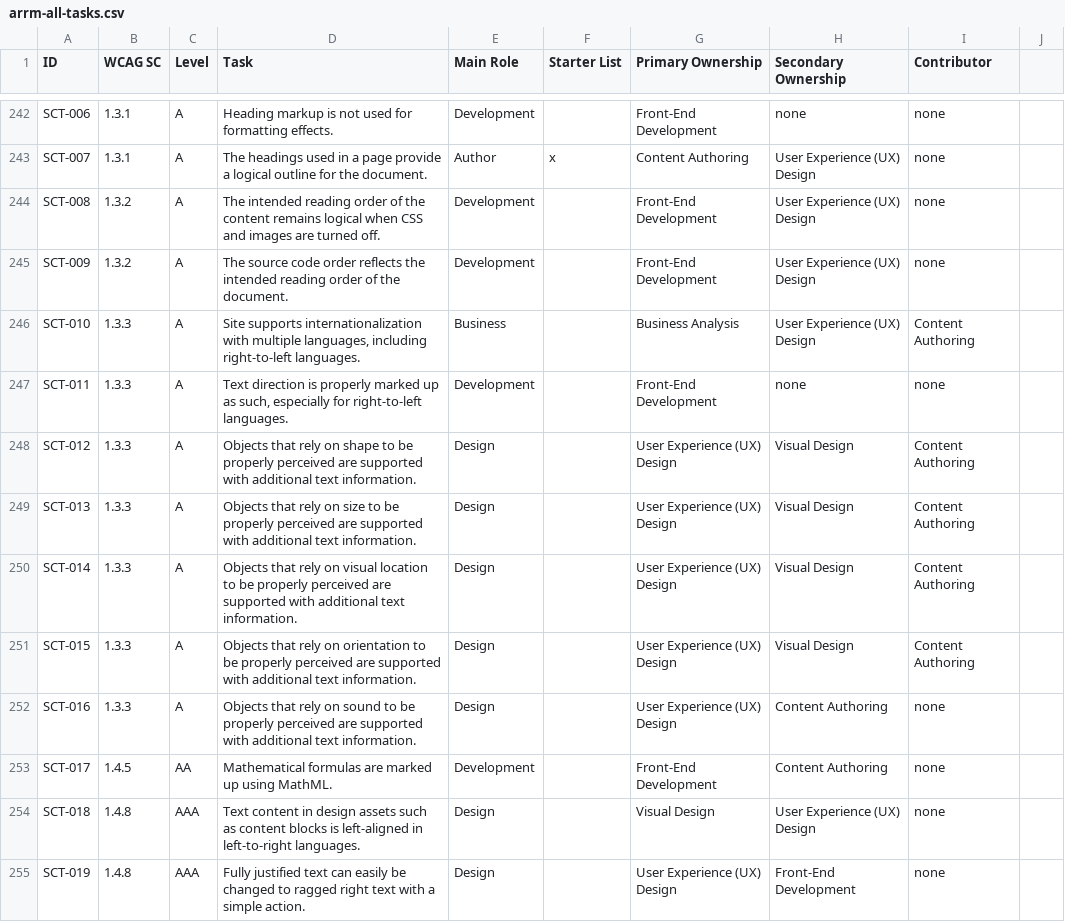
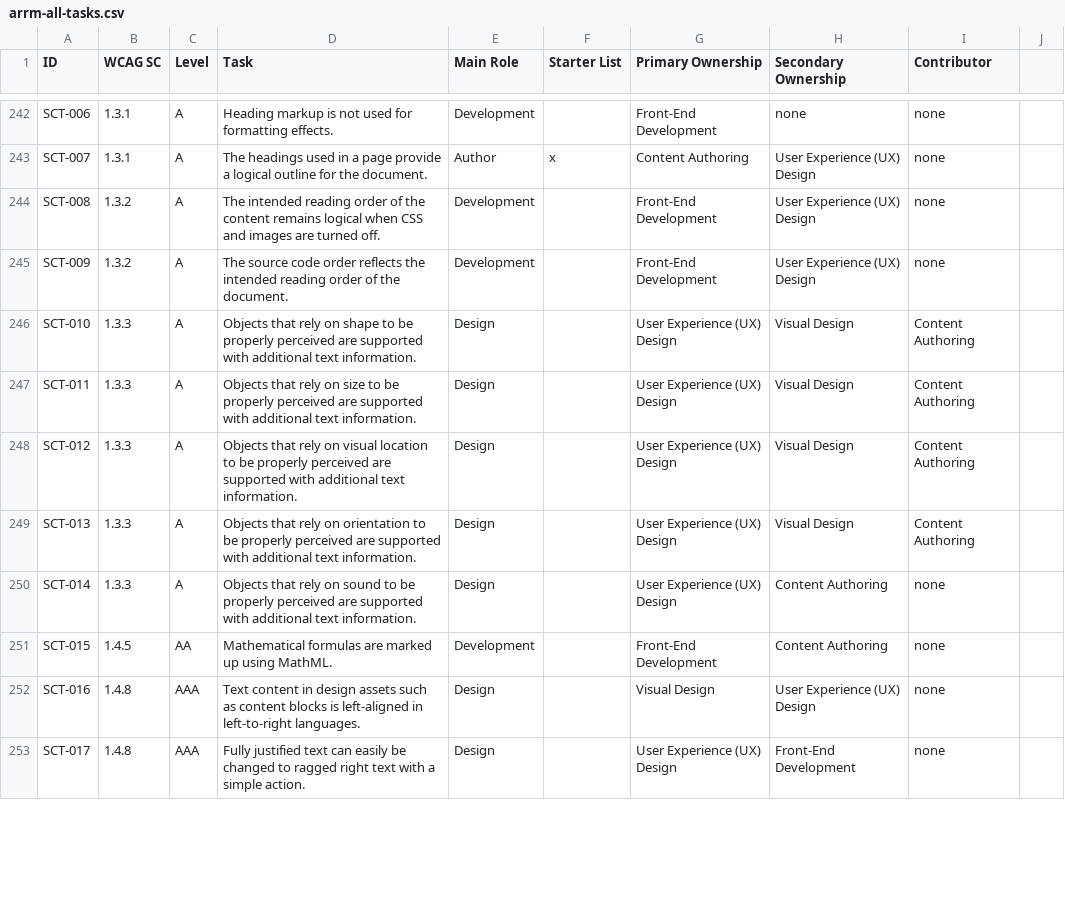
Before and after one commit to w3c/wai-arrm, a CSV file: _data/arrm/arrm-all-tasks.csv, drawn as a sheet; only a part is shown, gaps mark what is left out; the diff covers the shown part only.

Commit message:
Update arrm-all-tasks.csv
Discussions from meeting with ARRM coordinators on April 23rd.

```diff
--- a/_data/arrm/arrm-all-tasks.csv
+++ b/_data/arrm/arrm-all-tasks.csv
@@ -245,11 +245,9 @@ SCT-008,1.3.2,A,The intended reading order of the content remains logical when C
 SCT-009,1.3.2,A,The source code order reflects the intended reading order of the document.,Development,,"Front-End Development","User Experience (UX) Design",none
-SCT-010,1.3.3,A,"Site supports internationalization with multiple languages, including right-to-left languages.",Business,,"Business Analysis","User Experience (UX) Design","Content Authoring"
-SCT-011,1.3.3,A,"Text direction is properly marked up as such, especially for right-to-left languages.",Development,,"Front-End Development",none,none
-SCT-012,1.3.3,A,Objects that rely on shape to be properly perceived are supported with additional text information.,Design,,"User Experience (UX) Design","Visual Design","Content Authoring"
-SCT-013,1.3.3,A,Objects that rely on size to be properly perceived are supported with additional text information.,Design,,"User Experience (UX) Design","Visual Design","Content Authoring"
-SCT-014,1.3.3,A,Objects that rely on visual location to be properly perceived are supported with additional text information.,Design,,"User Experience (UX) Design","Visual Design","Content Authoring"
-SCT-015,1.3.3,A,Objects that rely on orientation to be properly perceived are supported with additional text information.,Design,,"User Experience (UX) Design","Visual Design","Content Authoring"
-SCT-016,1.3.3,A,Objects that rely on sound to be properly perceived are supported with additional text information.,Design,,"User Experience (UX) Design","Content Authoring",none
-SCT-017,1.4.5,AA,Mathematical formulas are marked up using MathML.,Development,,"Front-End Development","Content Authoring",none
-SCT-018,1.4.8,AAA,Text content in design assets such as content blocks is left-aligned in left-to-right languages.,Design,,"Visual Design","User Experience (UX) Design",none
-SCT-019,1.4.8,AAA,Fully justified text can easily be changed to ragged right text with a simple action.,Design,,"User Experience (UX) Design","Front-End Development",none
+SCT-010,1.3.3,A,Objects that rely on shape to be properly perceived are supported with additional text information.,Design,,"User Experience (UX) Design","Visual Design","Content Authoring"
+SCT-011,1.3.3,A,Objects that rely on size to be properly perceived are supported with additional text information.,Design,,"User Experience (UX) Design","Visual Design","Content Authoring"
+SCT-012,1.3.3,A,Objects that rely on visual location to be properly perceived are supported with additional text information.,Design,,"User Experience (UX) Design","Visual Design","Content Authoring"
+SCT-013,1.3.3,A,Objects that rely on orientation to be properly perceived are supported with additional text information.,Design,,"User Experience (UX) Design","Visual Design","Content Authoring"
+SCT-014,1.3.3,A,Objects that rely on sound to be properly perceived are supported with additional text information.,Design,,"User Experience (UX) Design","Content Authoring",none
+SCT-015,1.4.5,AA,Mathematical formulas are marked up using MathML.,Development,,"Front-End Development","Content Authoring",none
+SCT-016,1.4.8,AAA,Text content in design assets such as content blocks is left-aligned in left-to-right languages.,Design,,"Visual Design","User Experience (UX) Design",none
+SCT-017,1.4.8,AAA,Fully justified text can easily be changed to ragged right text with a simple action.,Design,,"User Experience (UX) Design","Front-End Development",none
```
Also changed, not shown: 3 removed rows and 19 edited cells elsewhere in this file.
